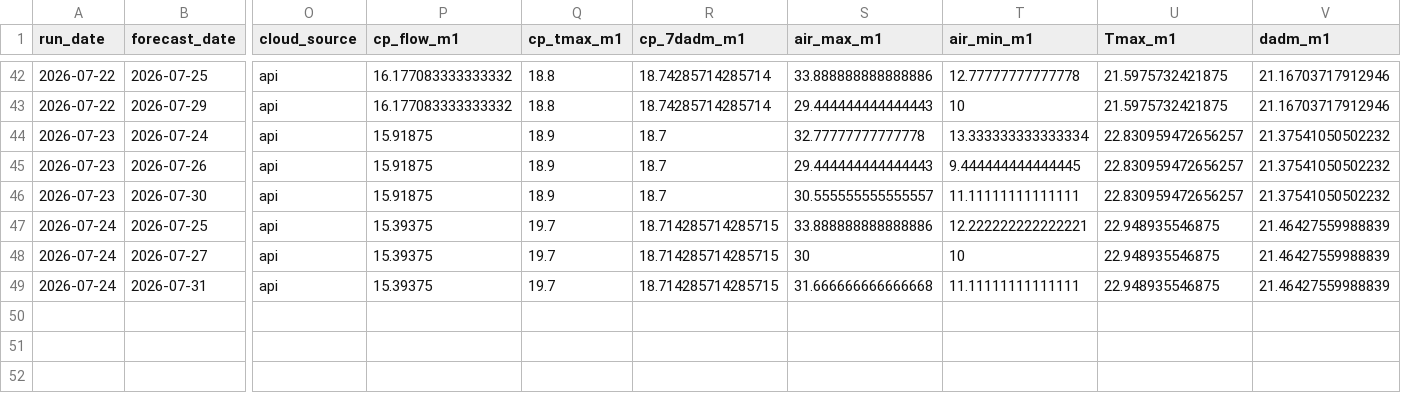
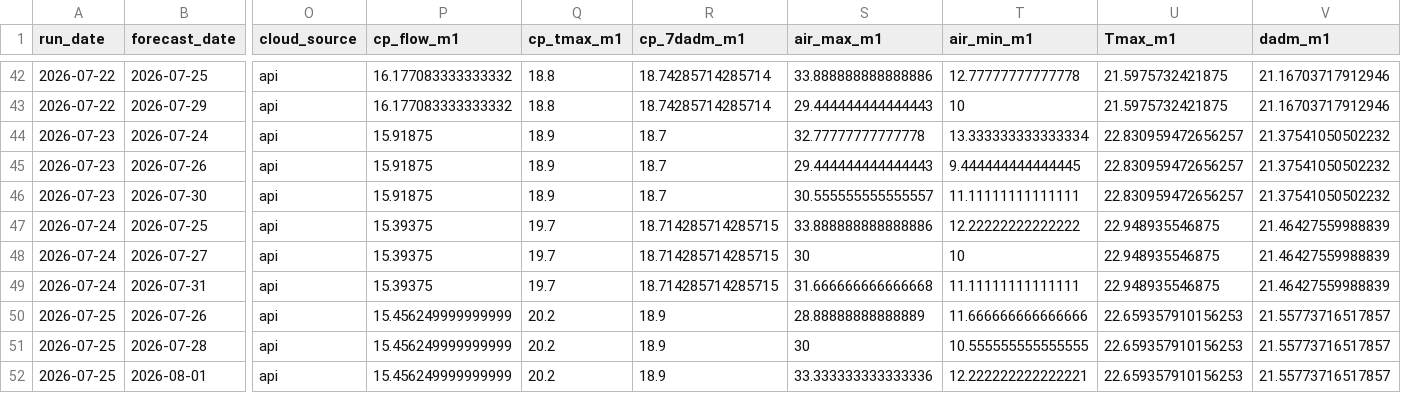
Before and after one commit to FlowWest/whychusModel, a CSV file: output/model-inputs-log.csv, drawn as a sheet; only a part is shown, gaps mark what is left out; rows hold the shown columns only; the diff names each change by its address in the sheet, - before the commit and + after, or states it on an @@ line.

```diff
--- a/output/model-inputs-log.csv
+++ b/output/model-inputs-log.csv
-T47 (air_min_m1): 12.222222222222221
+T47 (air_min_m1): 12.22222222222222
+row 50: 2026-07-25 | 2026-07-26 | api | 15.456249999999999 | 20.2 | 18.9 | 28.88888888888889 | 11.666666666666666 | 22.659357910156253 | 21.55773716517857
+row 51: 2026-07-25 | 2026-07-28 | api | 15.456249999999999 | 20.2 | 18.9 | 30 | 10.555555555555555 | 22.659357910156253 | 21.55773716517857
+row 52: 2026-07-25 | 2026-08-01 | api | 15.456249999999999 | 20.2 | 18.9 | 33.333333333333336 | 12.222222222222221 | 22.659357910156253 | 21.55773716517857
```
Also changed, not shown: output/instream-forecast-log.csv, output/nws-forecasts-log.csv.
